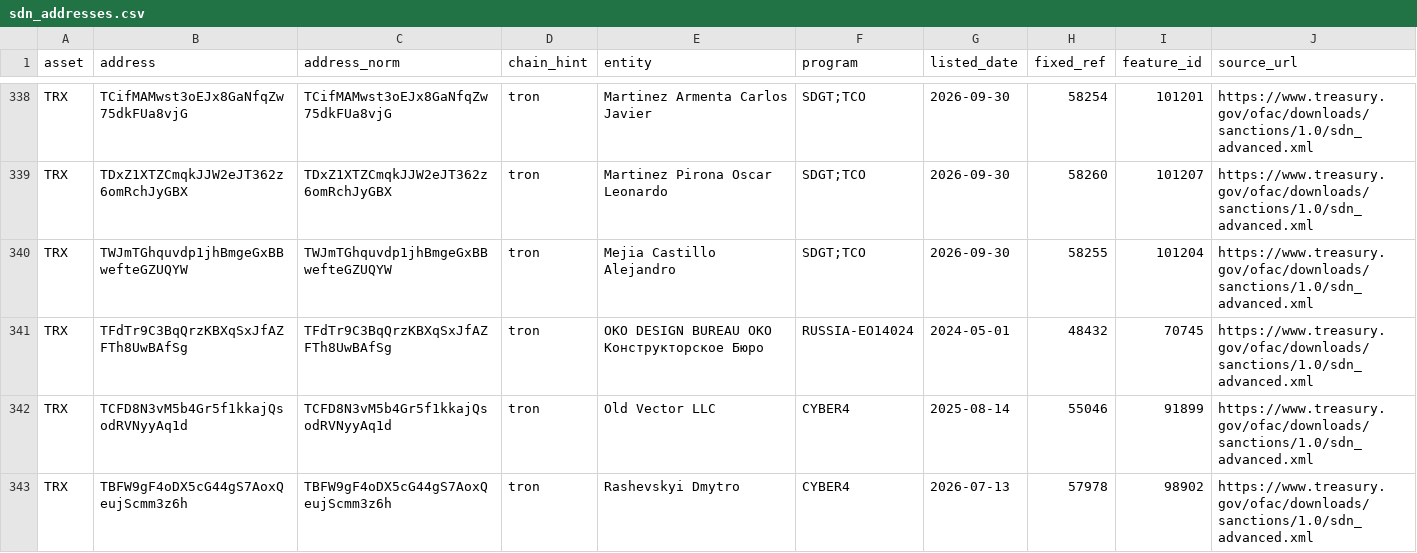
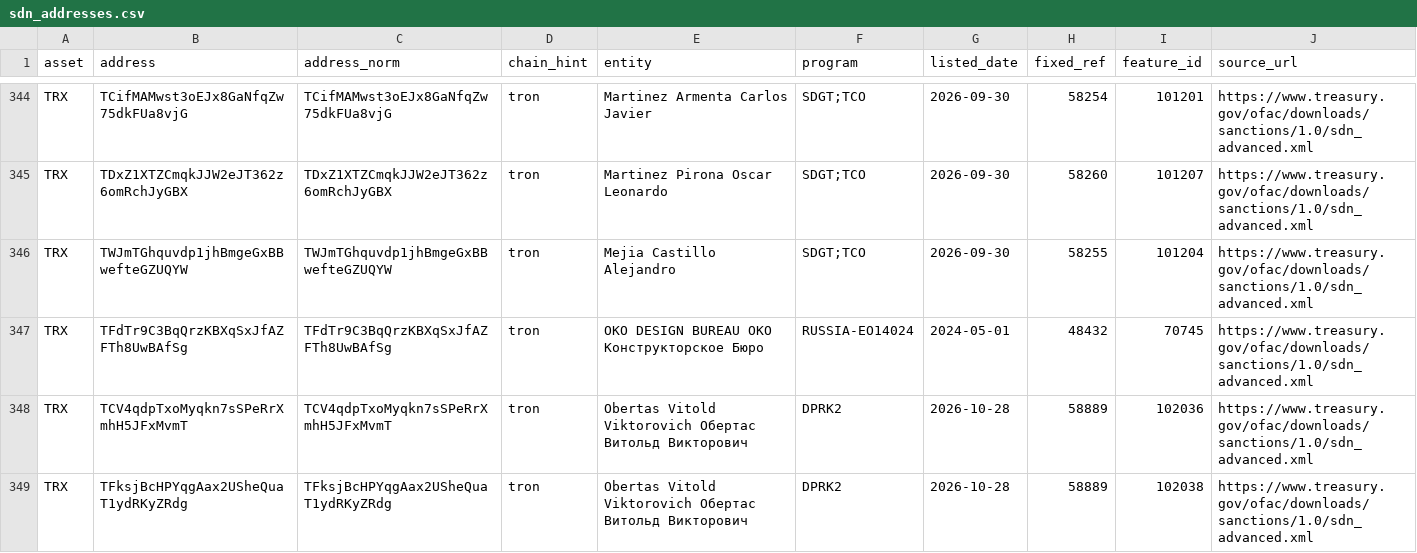
Before and after one commit to jakeperc/freeze-ledger, a CSV file: data/sdn_addresses.csv, drawn as a sheet; only a part is shown, gaps mark what is left out; the shorter side is filled out with more unchanged rows; the diff covers the shown part only; the diff names each change by its address in the sheet, - before the commit and + after, or states it on an @@ line.

```diff
--- a/data/sdn_addresses.csv
+++ b/data/sdn_addresses.csv
+row 348: TRX | TCV4qdpTxoMyqkn7sSPeRrXmhH5JFxMvmT | TCV4qdpTxoMyqkn7sSPeRrXmhH5JFxMvmT | tron | Obertas Vitold Viktorovich Обертас Витольд Викторович | DPRK2 | 2026-10-28 | 58889 | 102036 | https://www.treasury.gov/ofac/downloads/sanctions/1.0/sdn_advanced.xml
+row 349: TRX | TFksjBcHPYqgAax2USheQuaT1ydRKyZRdg | TFksjBcHPYqgAax2USheQuaT1ydRKyZRdg | tron | Obertas Vitold Viktorovich Обертас Витольд Викторович | DPRK2 | 2026-10-28 | 58889 | 102038 | https://www.treasury.gov/ofac/downloads/sanctions/1.0/sdn_advanced.xml
```
Also changed, not shown: 7 added rows elsewhere in this file, data/attributions.csv, data/evidence.csv, 15 other files.
